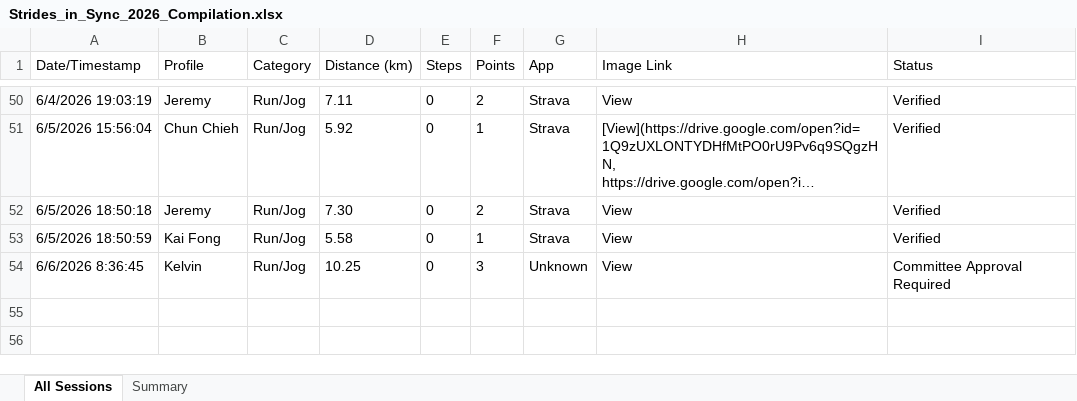
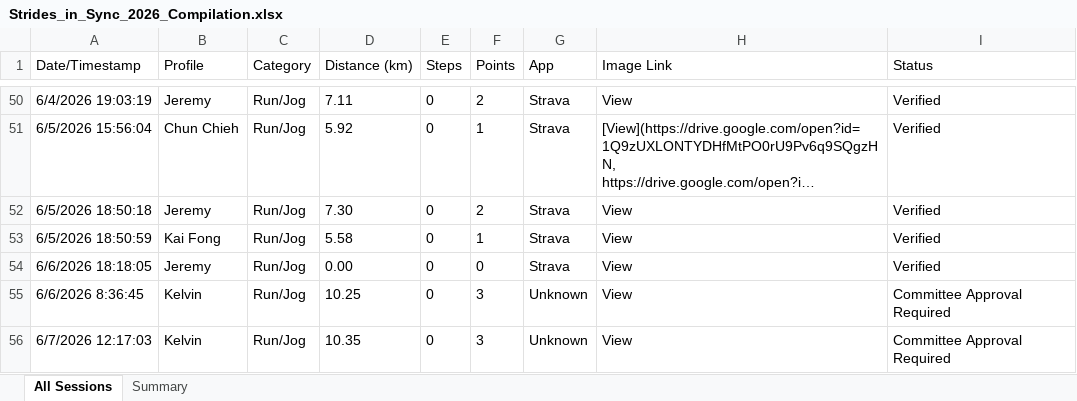
Before and after one commit to mrporky594/strides-and-sync, an Excel workbook: Strides_in_Sync_2026_Compilation.xlsx, sheet All Sessions, drawn as a sheet; only a part is shown, gaps mark what is left out; long unchanged cells end in …; values as stored, in another font and other column widths than the file's, no borders; the diff names each change by its address in the sheet, - before the commit and + after, or states it on an @@ line.

```diff
--- a/Strides_in_Sync_2026_Compilation.xlsx (sheet All Sessions)
+++ b/Strides_in_Sync_2026_Compilation.xlsx (sheet All Sessions)
+row 54: 6/6/2026 18:18:05 | Jeremy | Run/Jog | 0.00 | 0 | 0 | Strava | View | Verified
+row 56: 6/7/2026 12:17:03 | Kelvin | Run/Jog | 10.35 | 0 | 3 | Unknown | View | Committee Approval Required
```
Also changed, not shown: sheet Summary, Reports/Members/CRX_Activity_Report.xlsx, Reports/Members/Chee_Activity_Report.xlsx, 10 other files.
